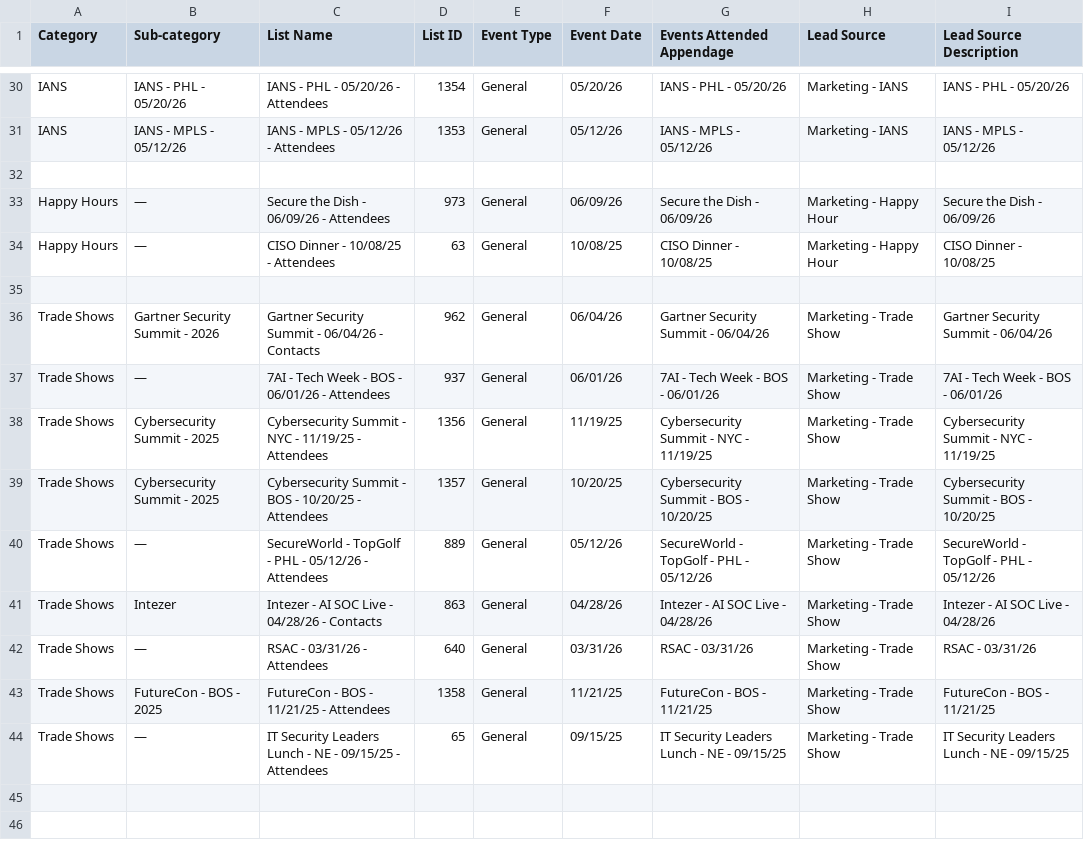
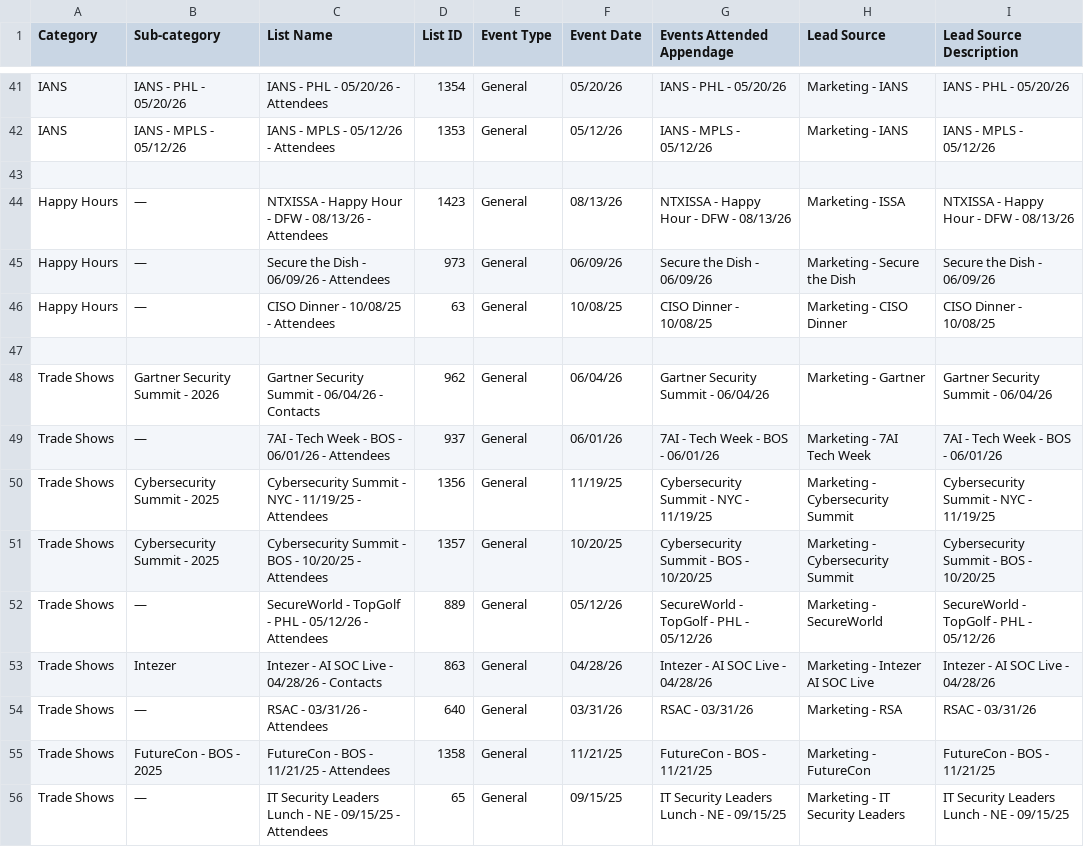
Before and after one commit to caseytaitel/marketingEvent-CompanyFill, a CSV file: ongoing_events/input/marketingEventsRegistry.csv, drawn as a sheet; only a part is shown, gaps mark what is left out; the diff covers the shown part only.

```diff
--- a/ongoing_events/input/marketingEventsRegistry.csv
+++ b/ongoing_events/input/marketingEventsRegistry.csv
@@ -32,13 +43,14 @@ IANS,IANS - MPLS - 05/12/26,IANS - MPLS - 05/12/26 - Attendees,1353,General,05/1
 ,,,,,,,,
-Happy Hours,—,Secure the Dish - 06/09/26 - Attendees,973,General,06/09/26,Secure the Dish - 06/09/26,Marketing - Happy Hour,Secure the Dish - 06/09/26
-Happy Hours,—,CISO Dinner - 10/08/25 - Attendees,63,General,10/08/25,CISO Dinner - 10/08/25,Marketing - Happy Hour,CISO Dinner - 10/08/25
+Happy Hours,—,NTXISSA - Happy Hour - DFW - 08/13/26 - Attendees,1423,General,08/13/26,NTXISSA - Happy Hour - DFW - 08/13/26,Marketing - ISSA,NTXISSA - Happy Hour - DFW - 08/13/26
+Happy Hours,—,Secure the Dish - 06/09/26 - Attendees,973,General,06/09/26,Secure the Dish - 06/09/26,Marketing - Secure the Dish,Secure the Dish - 06/09/26
+Happy Hours,—,CISO Dinner - 10/08/25 - Attendees,63,General,10/08/25,CISO Dinner - 10/08/25,Marketing - CISO Dinner,CISO Dinner - 10/08/25
 ,,,,,,,,
-Trade Shows,Gartner Security Summit - 2026,Gartner Security Summit - 06/04/26 - Contacts,962,General,06/04/26,Gartner Security Summit - 06/04/26,Marketing - Trade Show,Gartner Security Summit - 06/04/26
-Trade Shows,—,7AI - Tech Week - BOS - 06/01/26 - Attendees,937,General,06/01/26,7AI - Tech Week - BOS - 06/01/26,Marketing - Trade Show,7AI - Tech Week - BOS - 06/01/26
-Trade Shows,Cybersecurity Summit - 2025,Cybersecurity Summit - NYC - 11/19/25 - Attendees,1356,General,11/19/25,Cybersecurity Summit - NYC - 11/19/25,Marketing - Trade Show,Cybersecurity Summit - NYC - 11/19/25
-Trade Shows,Cybersecurity Summit - 2025,Cybersecurity Summit - BOS - 10/20/25 - Attendees,1357,General,10/20/25,Cybersecurity Summit - BOS - 10/20/25,Marketing - Trade Show,Cybersecurity Summit - BOS - 10/20/25
-Trade Shows,—,SecureWorld - TopGolf - PHL - 05/12/26 - Attendees,889,General,05/12/26,SecureWorld - TopGolf - PHL - 05/12/26,Marketing - Trade Show,SecureWorld - TopGolf - PHL - 05/12/26
-Trade Shows,Intezer,Intezer - AI SOC Live - 04/28/26 - Contacts,863,General,04/28/26,Intezer - AI SOC Live - 04/28/26,Marketing - Trade Show,Intezer - AI SOC Live - 04/28/26
-Trade Shows,—,RSAC - 03/31/26 - Attendees,640,General,03/31/26,RSAC - 03/31/26,Marketing - Trade Show,RSAC - 03/31/26
-Trade Shows,FutureCon - BOS - 2025,FutureCon - BOS - 11/21/25 - Attendees,1358,General,11/21/25,FutureCon - BOS - 11/21/25,Marketing - Trade Show,FutureCon - BOS - 11/21/25
-Trade Shows,—,IT Security Leaders Lunch - NE - 09/15/25 - Attendees,65,General,09/15/25,IT Security Leaders Lunch - NE - 09/15/25,Marketing - Trade Show,IT Security Leaders Lunch - NE - 09/15/25
+Trade Shows,Gartner Security Summit - 2026,Gartner Security Summit - 06/04/26 - Contacts,962,General,06/04/26,Gartner Security Summit - 06/04/26,Marketing - Gartner,Gartner Security Summit - 06/04/26
+Trade Shows,—,7AI - Tech Week - BOS - 06/01/26 - Attendees,937,General,06/01/26,7AI - Tech Week - BOS - 06/01/26,Marketing - 7AI Tech Week,7AI - Tech Week - BOS - 06/01/26
+Trade Shows,Cybersecurity Summit - 2025,Cybersecurity Summit - NYC - 11/19/25 - Attendees,1356,General,11/19/25,Cybersecurity Summit - NYC - 11/19/25,Marketing - Cybersecurity Summit,Cybersecurity Summit - NYC - 11/19/25
+Trade Shows,Cybersecurity Summit - 2025,Cybersecurity Summit - BOS - 10/20/25 - Attendees,1357,General,10/20/25,Cybersecurity Summit - BOS - 10/20/25,Marketing - Cybersecurity Summit,Cybersecurity Summit - BOS - 10/20/25
+Trade Shows,—,SecureWorld - TopGolf - PHL - 05/12/26 - Attendees,889,General,05/12/26,SecureWorld - TopGolf - PHL - 05/12/26,Marketing - SecureWorld,SecureWorld - TopGolf - PHL - 05/12/26
+Trade Shows,Intezer,Intezer - AI SOC Live - 04/28/26 - Contacts,863,General,04/28/26,Intezer - AI SOC Live - 04/28/26,Marketing - Intezer AI SOC Live,Intezer - AI SOC Live - 04/28/26
+Trade Shows,—,RSAC - 03/31/26 - Attendees,640,General,03/31/26,RSAC - 03/31/26,Marketing - RSA,RSAC - 03/31/26
+Trade Shows,FutureCon - BOS - 2025,FutureCon - BOS - 11/21/25 - Attendees,1358,General,11/21/25,FutureCon - BOS - 11/21/25,Marketing - FutureCon,FutureCon - BOS - 11/21/25
+Trade Shows,—,IT Security Leaders Lunch - NE - 09/15/25 - Attendees,65,General,09/15/25,IT Security Leaders Lunch - NE - 09/15/25,Marketing - IT Security Leaders,IT Security Leaders Lunch - NE - 09/15/25
```
Also changed, not shown: 11 added rows and 8 edited cells elsewhere in this file, 7 other files.
